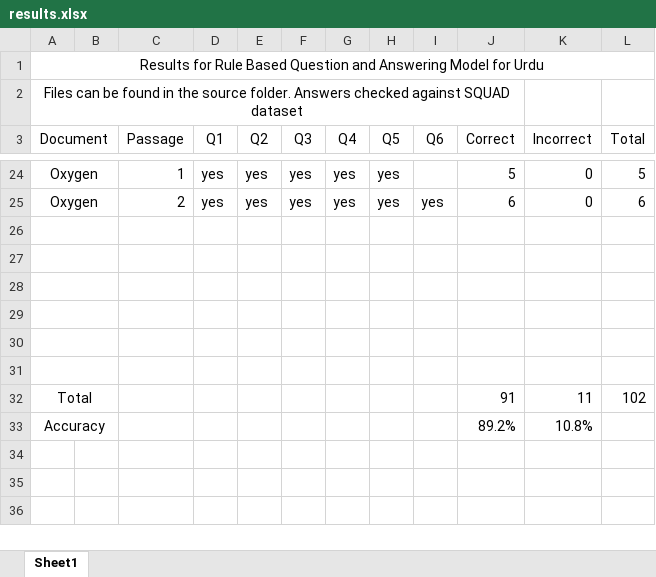
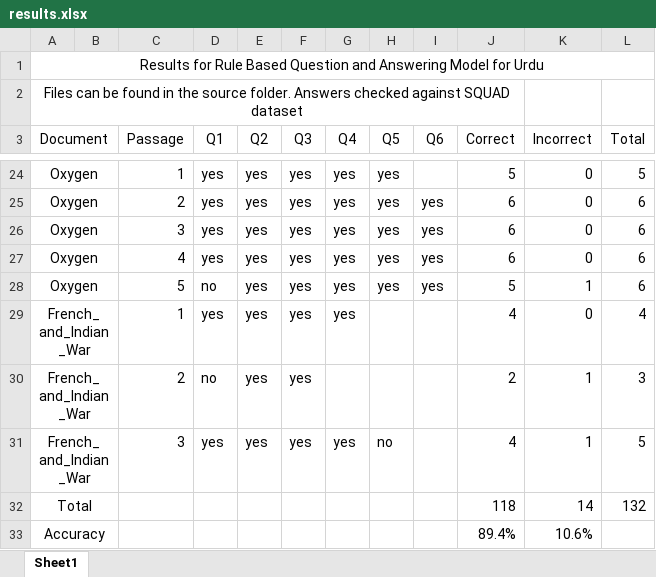
Before and after one commit to nabeelDanish/Urdu-Q-A-System, an Excel workbook: results.xlsx, sheet Sheet1, drawn as a sheet; only a part is shown, gaps mark what is left out; values as stored, in another font and other column widths than the file's, no borders; removed rows and columns are numbered as before the commit, all else as after; the diff names each change by its address in the sheet, - before the commit and + after, or states it on an @@ line.

```diff
--- a/results.xlsx (sheet Sheet1)
+++ b/results.xlsx (sheet Sheet1)
-row 26: (empty)
+row 26: Oxygen |  | 3 | yes | yes | yes | yes | yes | yes | 6 | 0 | 6
-row 27: (empty)
+row 27: Oxygen |  | 4 | yes | yes | yes | yes | yes | yes | 6 | 0 | 6
-row 28: (empty)
+row 28: Oxygen |  | 5 | no | yes | yes | yes | yes | yes | 5 | 1 | 6
-row 29: (empty)
+row 29: French_and_Indian_War |  | 1 | yes | yes | yes | yes |  |  | 4 | 0 | 4
-row 30: (empty)
+row 30: French_and_Indian_War |  | 2 | no | yes | yes |  |  |  | 2 | 1 | 3
-row 31: (empty)
+row 31: French_and_Indian_War |  | 3 | yes | yes | yes | yes | no |  | 4 | 1 | 5
-row 32: Total |  |  |  |  |  |  |  |  | 91 | 11 | 102
+row 32: Total |  |  |  |  |  |  |  |  | 118 | 14 | 132
-J33 (Correct): 89.2%
+J33 (Correct): 89.4%
-K33 (Incorrect): 10.8%
+K33 (Incorrect): 10.6%
```
Also changed, not shown: 2 other files.
